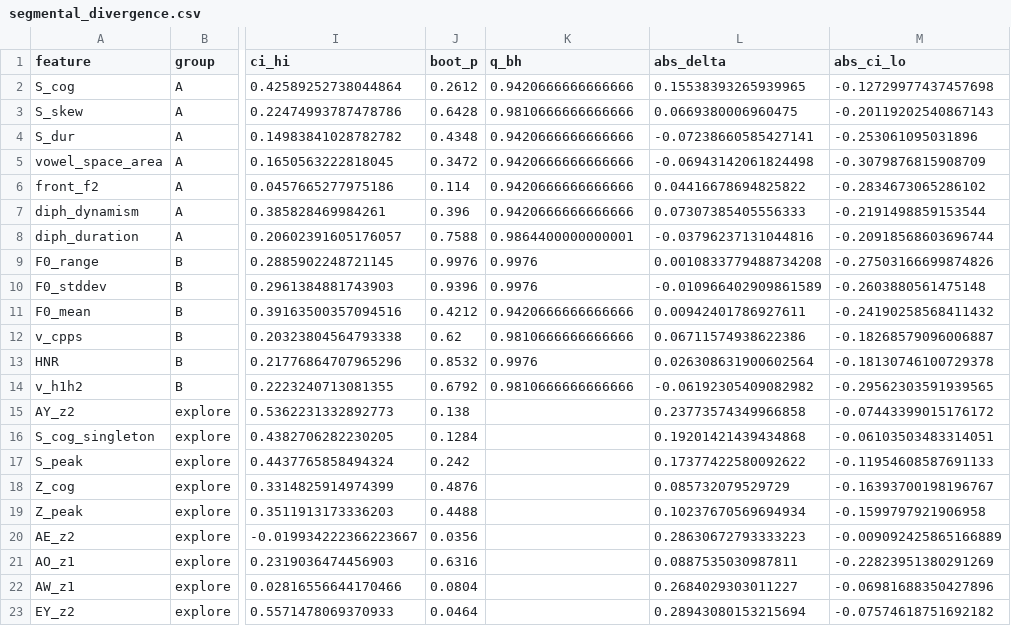
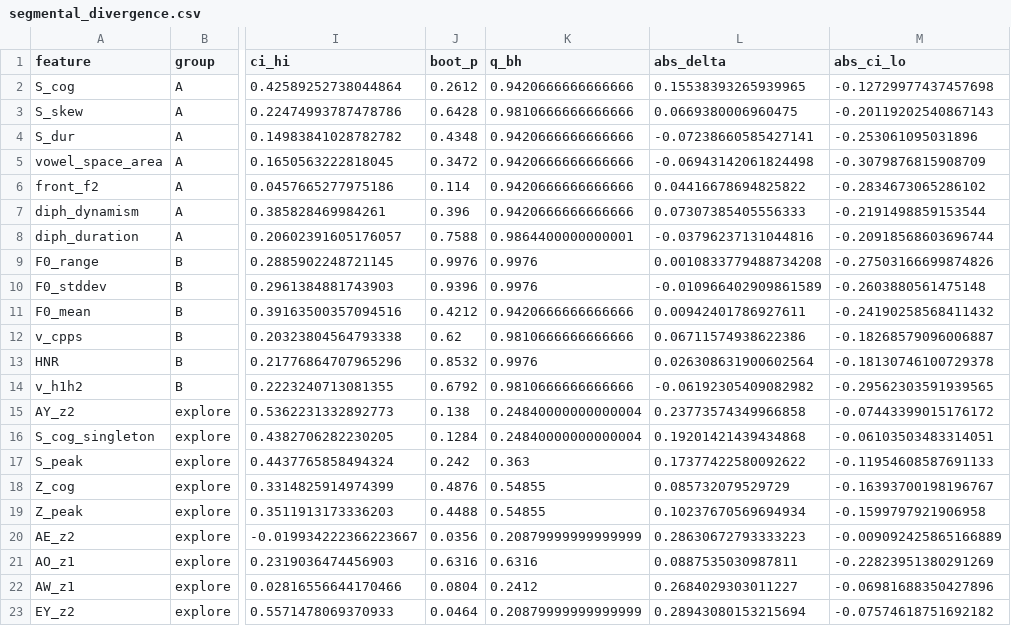
Before and after one commit to jinfanfrankhu/PerceivedGayVoiceStudy, a CSV file: F25/outputs/tables/segmental_divergence.csv, drawn as a sheet; only a part is shown, gaps mark what is left out; the diff names each change by its address in the sheet, - before the commit and + after, or states it on an @@ line.

```diff
--- a/F25/outputs/tables/segmental_divergence.csv
+++ b/F25/outputs/tables/segmental_divergence.csv
-K15:K16 (q_bh): (empty)
+K15:K16 (q_bh): 0.24840000000000004
-K17 (q_bh): (empty)
+K17 (q_bh): 0.363
-K18:K19 (q_bh): (empty)
+K18:K19 (q_bh): 0.54855
-K20 (q_bh): (empty)
+K20 (q_bh): 0.20879999999999999
-K21 (q_bh): (empty)
+K21 (q_bh): 0.6316
-K22 (q_bh): (empty)
+K22 (q_bh): 0.2412
-K23 (q_bh): (empty)
+K23 (q_bh): 0.20879999999999999
```
Also changed, not shown: 1 other file.
